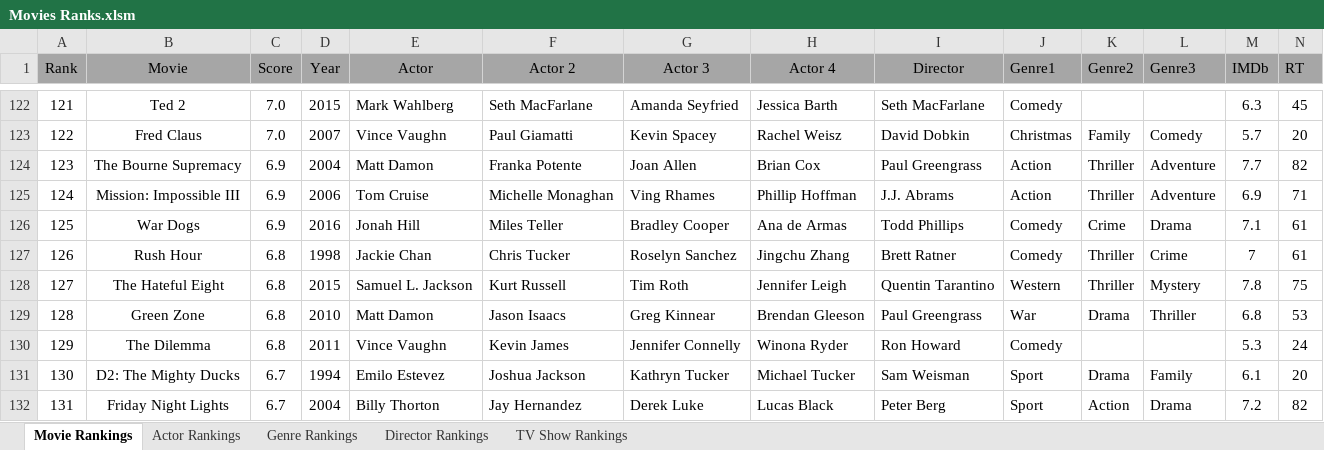
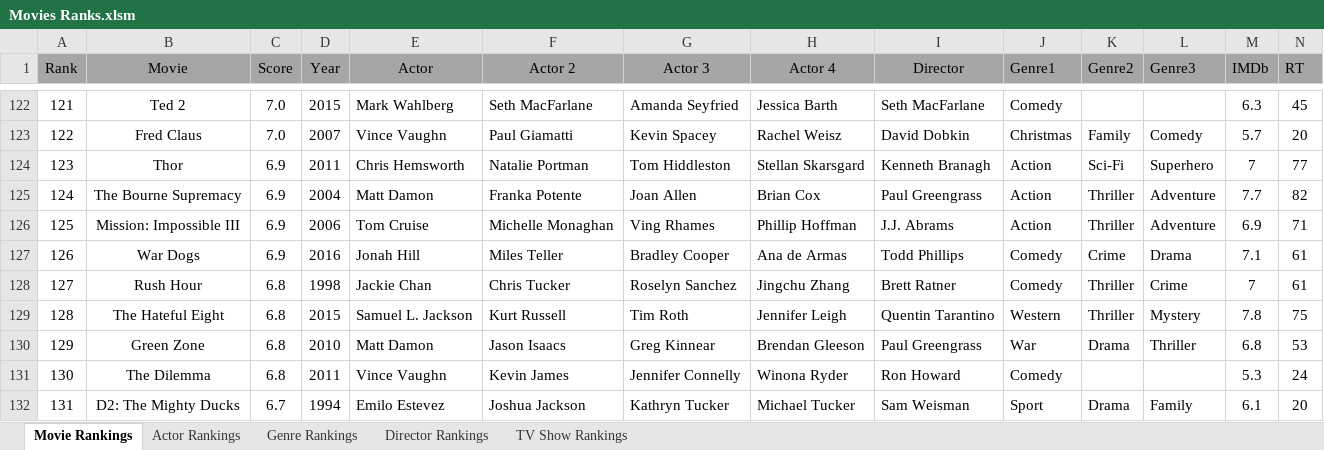
Before and after one commit to TylerGrossi/Movie-Rankings, an Excel workbook: Movies Ranks.xlsm, sheet Movie Rankings, drawn as a sheet; only a part is shown, gaps mark what is left out; the shorter side is filled out with more unchanged rows; values as stored, in another font and other column widths than the file's, no borders; charts and pictures not drawn; addresses are those after the commit; rows hold the shown columns only; the diff names each change by its address in the sheet, - before the commit and + after, or states it on an @@ line.

Commit message:
Updated after Thor

```diff
--- a/Movies Ranks.xlsm (sheet Movie Rankings)
+++ b/Movies Ranks.xlsm (sheet Movie Rankings)
+row 124: 123 | Thor | 6.9 | 2011 | Chris Hemsworth | Natalie Portman | Tom Hiddleston | Stellan Skarsgard | Kenneth Branagh | Action | Sci-Fi | Superhero | 7 | 77
@@ column A (Rank) renumbered from row 125 down @@
```
Also changed, not shown: sheet Actor Rankings, sheet Genre Rankings, sheet Director Rankings, formulas that keep their value, 5 other files.
